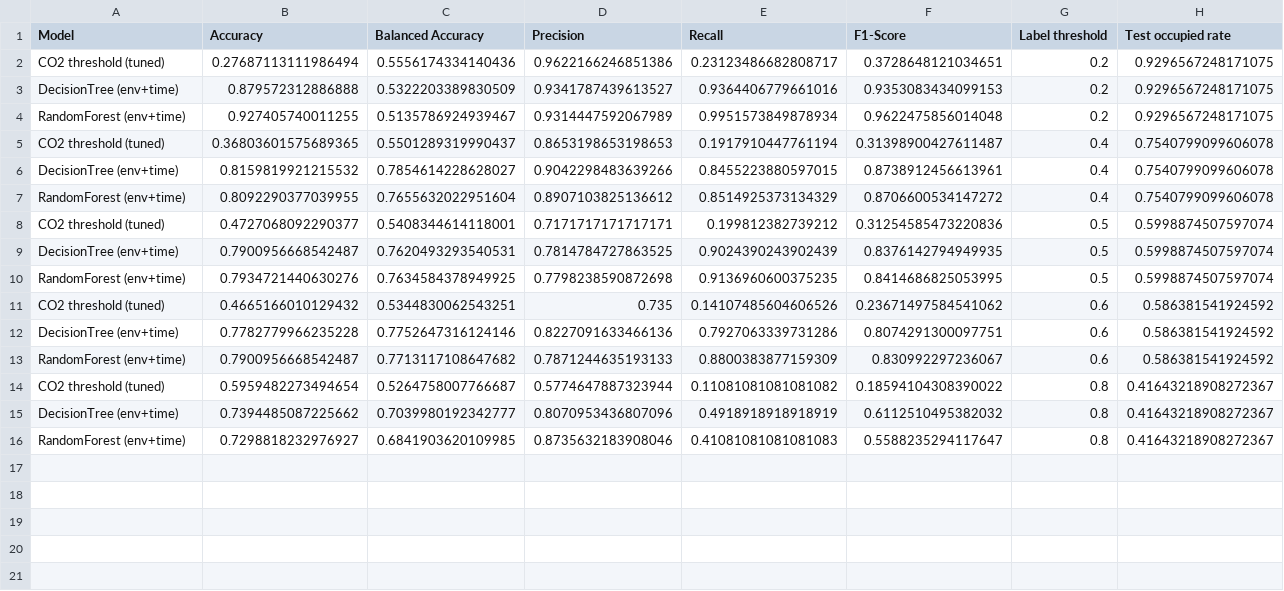
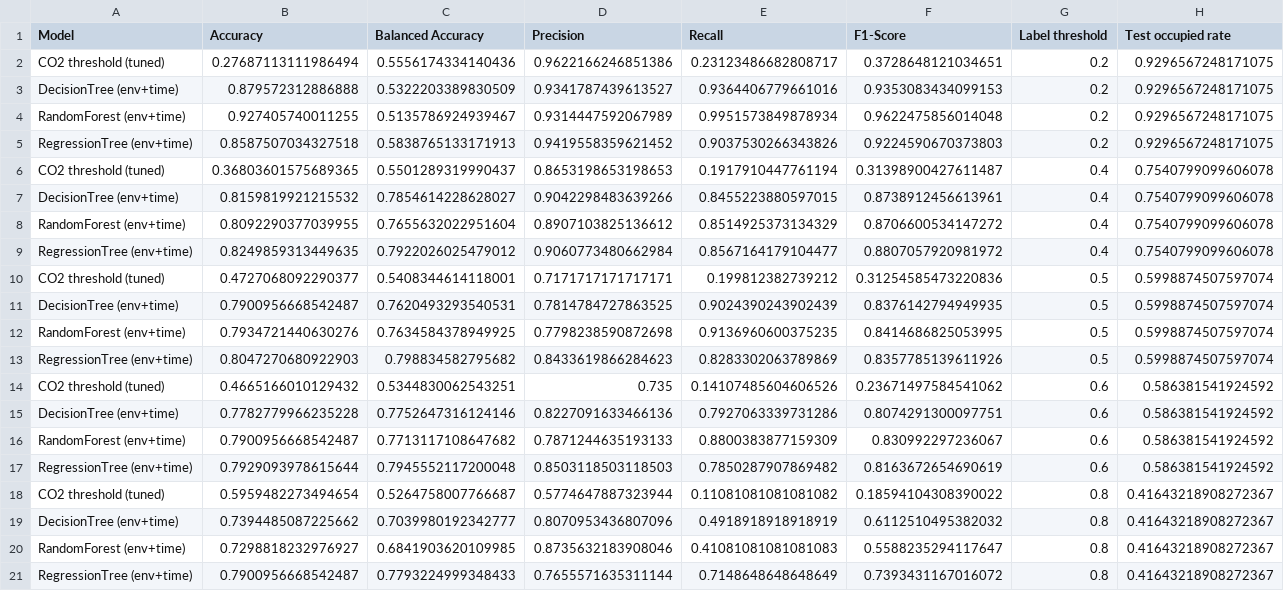
Before and after one commit to jhee0138/MMA3001-Project, a CSV file: results/sensor_869/threshold_sensitivity.csv, drawn as a sheet; the diff names each change by its address in the sheet, - before the commit and + after, or states it on an @@ line.

```diff
--- a/results/sensor_869/threshold_sensitivity.csv
+++ b/results/sensor_869/threshold_sensitivity.csv
+row 5: RegressionTree (env+time) | 0.8587507034327518 | 0.5838765133171913 | 0.9419558359621452 | 0.9037530266343826 | 0.9224590670373803 | 0.2 | 0.9296567248171075
+row 9: RegressionTree (env+time) | 0.8249859313449635 | 0.7922026025479012 | 0.9060773480662984 | 0.8567164179104477 | 0.8807057920981972 | 0.4 | 0.7540799099606078
+row 13: RegressionTree (env+time) | 0.8047270680922903 | 0.798834582795682 | 0.8433619866284623 | 0.8283302063789869 | 0.8357785139611926 | 0.5 | 0.5998874507597074
+row 17: RegressionTree (env+time) | 0.7929093978615644 | 0.7945552117200048 | 0.8503118503118503 | 0.7850287907869482 | 0.8163672654690619 | 0.6 | 0.586381541924592
+row 21: RegressionTree (env+time) | 0.7900956668542487 | 0.7793224999348433 | 0.7655571635311144 | 0.7148648648648649 | 0.7393431167016072 | 0.8 | 0.41643218908272367
```
Also changed, not shown: results/sensor_326/depth_sweep.csv, results/sensor_326/test_metrics.csv, 17 other files.
